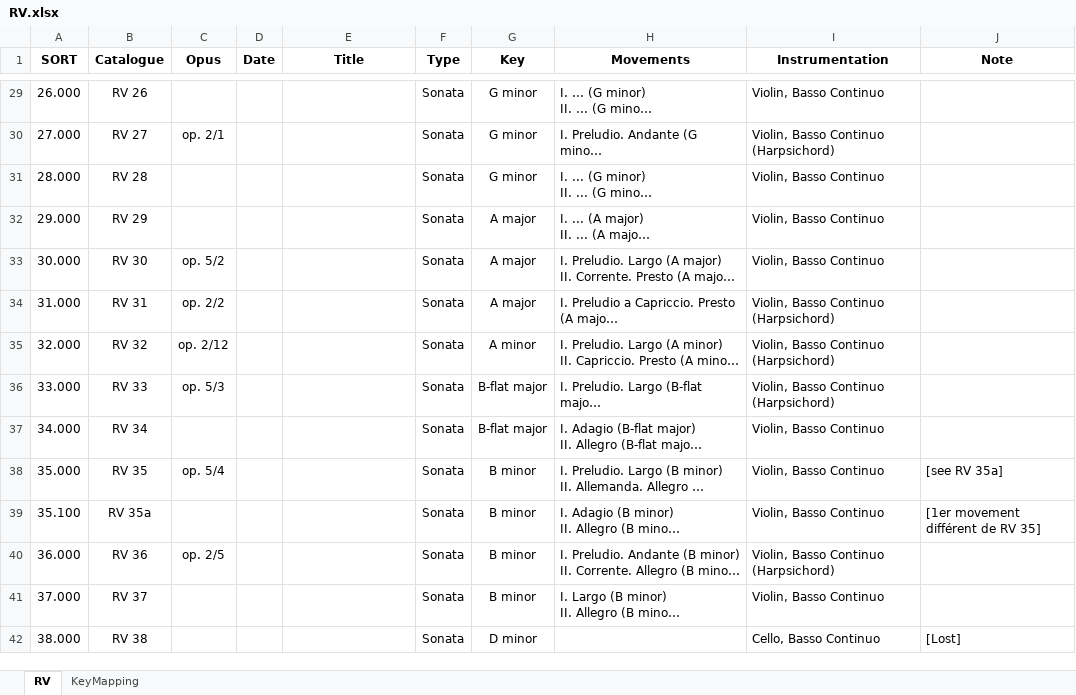
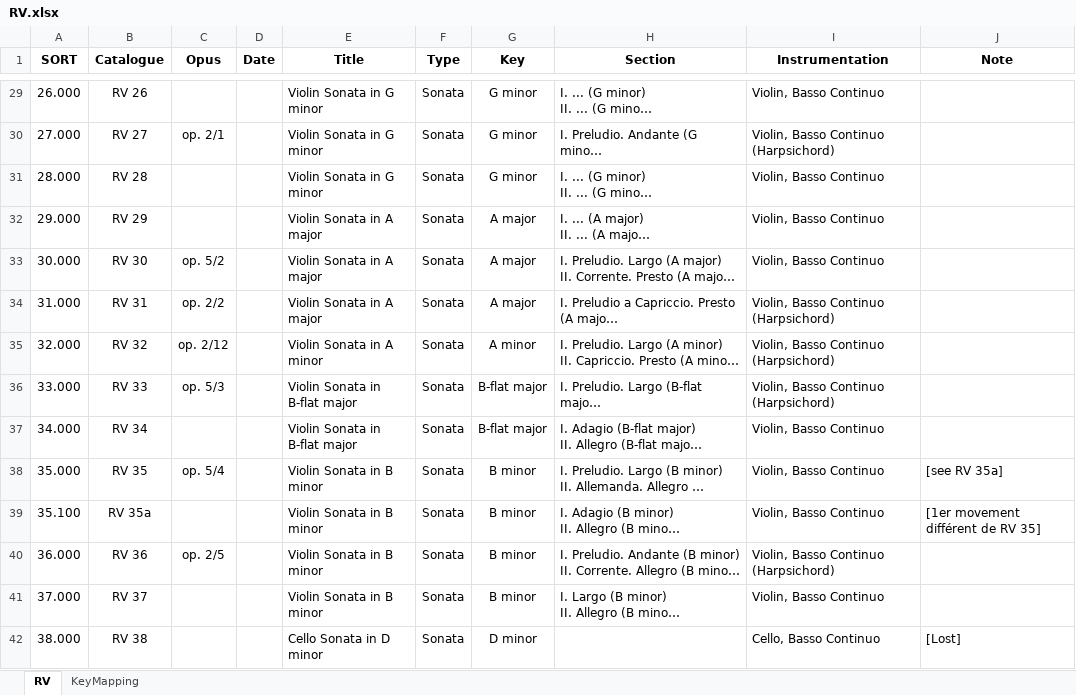
Before and after one commit to KenParker-CN/konzert-public-data, an Excel workbook: xlsx/RV.xlsx, sheet RV, drawn as a sheet; only a part is shown, gaps mark what is left out; long unchanged cells end in …; values as stored, in another font and other column widths than the file's, no borders; conditional formats not drawn; the diff covers the shown part only; the diff names each change by its address in the sheet, - before the commit and + after, or states it on an @@ line.

```diff
--- a/xlsx/RV.xlsx (sheet RV)
+++ b/xlsx/RV.xlsx (sheet RV)
-H1: Movements
+H1: Section
-E29:E31 (Title): (empty)
+E29:E31 (Title): Violin Sonata in G minor
-E32:E34 (Title): (empty)
+E32:E34 (Title): Violin Sonata in A major
-E35 (Title): (empty)
+E35 (Title): Violin Sonata in A minor
-E36:E37 (Title): (empty)
+E36:E37 (Title): Violin Sonata in B-flat major
-E38:E41 (Title): (empty)
+E38:E41 (Title): Violin Sonata in B minor
-E42 (Title): (empty)
+E42 (Title): Cello Sonata in D minor
```
Also changed, not shown: 606 edited cells elsewhere in this sheet, xlsx/HWV.xlsx, 1 other file.
